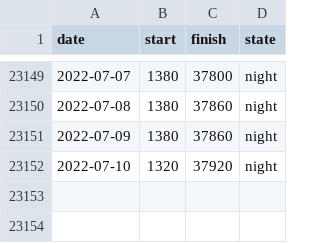
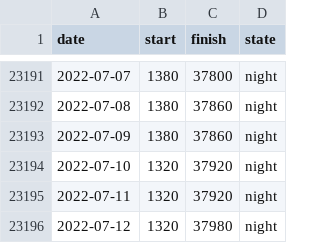
Before and after one commit to grf/d3-data, a CSV file: sleep.csv, drawn as a sheet; only a part is shown, gaps mark what is left out; the diff covers the shown part only.

```diff
--- a/sleep.csv
+++ b/sleep.csv
@@ -23152 +23194,3 @@ date,start,finish,state
 "2022-07-10",1320,37920,"night"
+"2022-07-11",1320,37920,"night"
+"2022-07-12",1320,37980,"night"
```
Also changed, not shown: 42 added rows elsewhere in this file.
